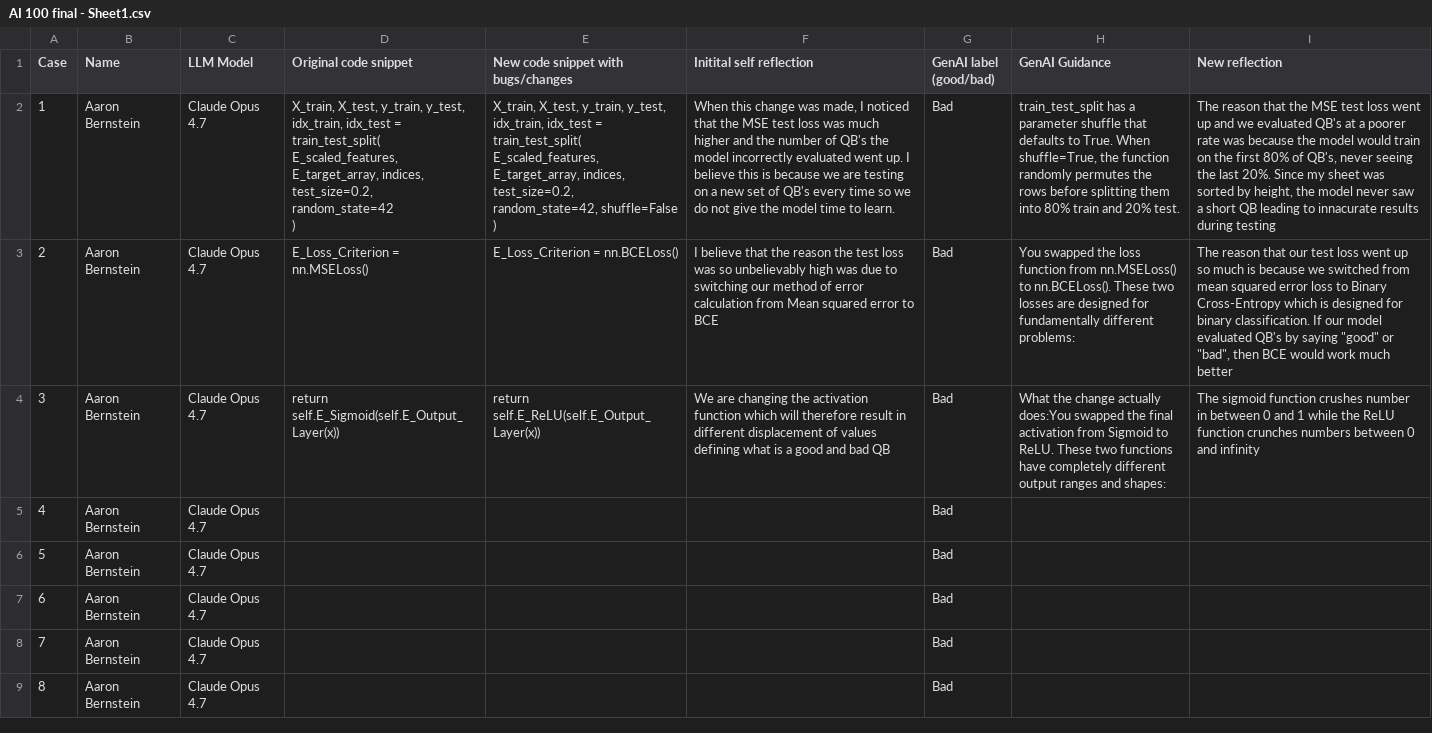
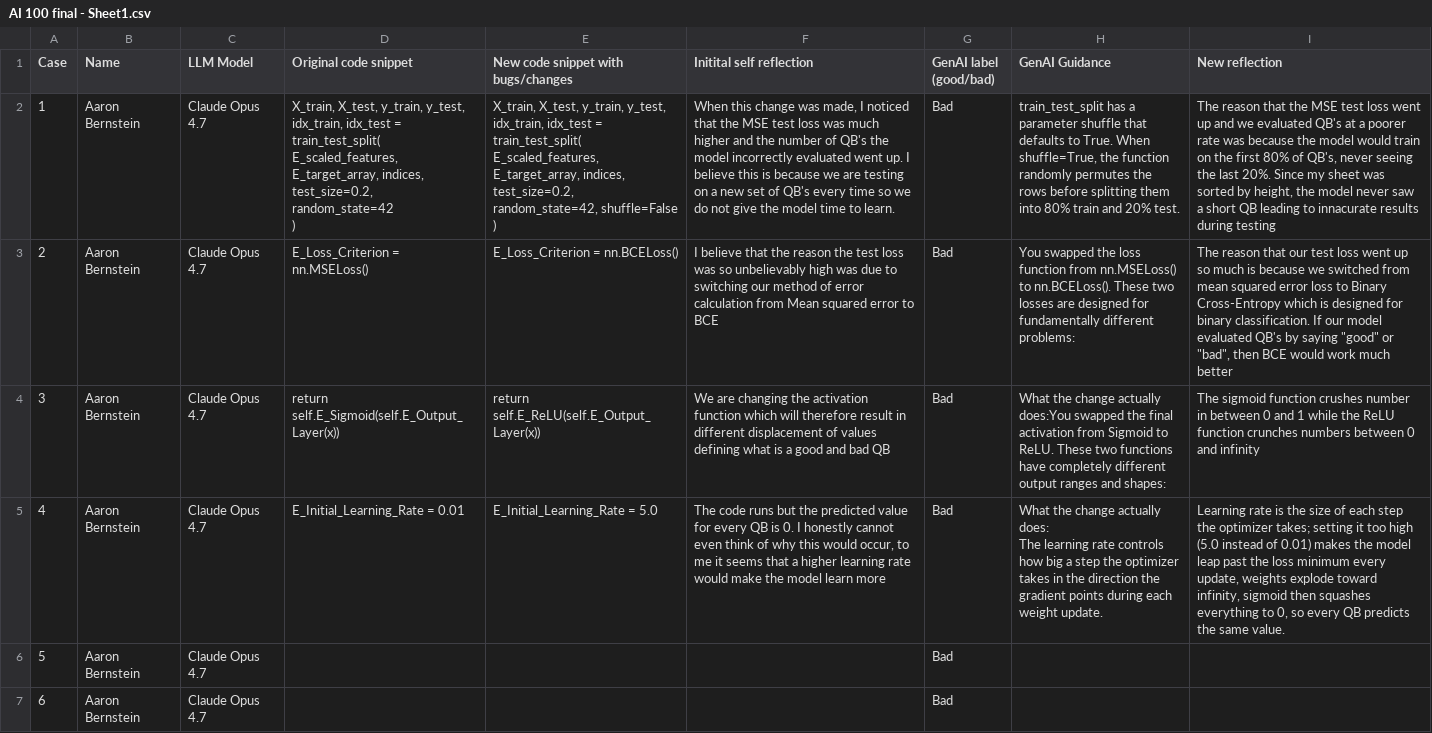
Before and after one commit to AaronZacharyBernstein/AI100Final, a CSV file: AI 100 final - Sheet1.csv, drawn as a sheet; only a part is shown; the shorter side is filled out with more unchanged rows.

Commit message:
Case 4

```diff
--- a/AI 100 final - Sheet1.csv
+++ b/AI 100 final - Sheet1.csv
@@ -8,3 +8,4 @@ Case,Name,LLM Model,Original code snippet,New code snippet with bugs/changes,Ini
 3,Aaron Bernstein,Claude Opus 4.7,return self.E_Sigmoid(self.E_Output_Layer(x)),return self.E_ReLU(self.E_Output_Layer(x)),We are changing the activation function which will therefore result in different displacement of values defining what is a good and bad QB,Bad,What the change actually does:You swapped the final activation from Sigmoid to ReLU. These two functions have completely different output ranges and shapes:,The sigmoid function crushes number in between 0 and 1 while the ReLU function crunches numbers between 0 and infinity
-4,Aaron Bernstein,Claude Opus 4.7,,,,Bad,,
+4,Aaron Bernstein,Claude Opus 4.7,E_Initial_Learning_Rate = 0.01,E_Initial_Learning_Rate = 5.0,"The code runs but the predicted value for every QB is 0. I honestly cannot even think of why this would occur, to me it seems that a higher learning rate would make the model learn more",Bad,"What the change actually does:
+The learning rate controls how big a step the optimizer takes in the direction the gradient points during each weight update.","Learning rate is the size of each step the optimizer takes; setting it too high (5.0 instead of 0.01) makes the model leap past the loss minimum every update, weights explode toward infinity, sigmoid then squashes everything to 0, so every QB predicts the same value."
 5,Aaron Bernstein,Claude Opus 4.7,,,,Bad,,
```
Also changed, not shown: 1 other file.
